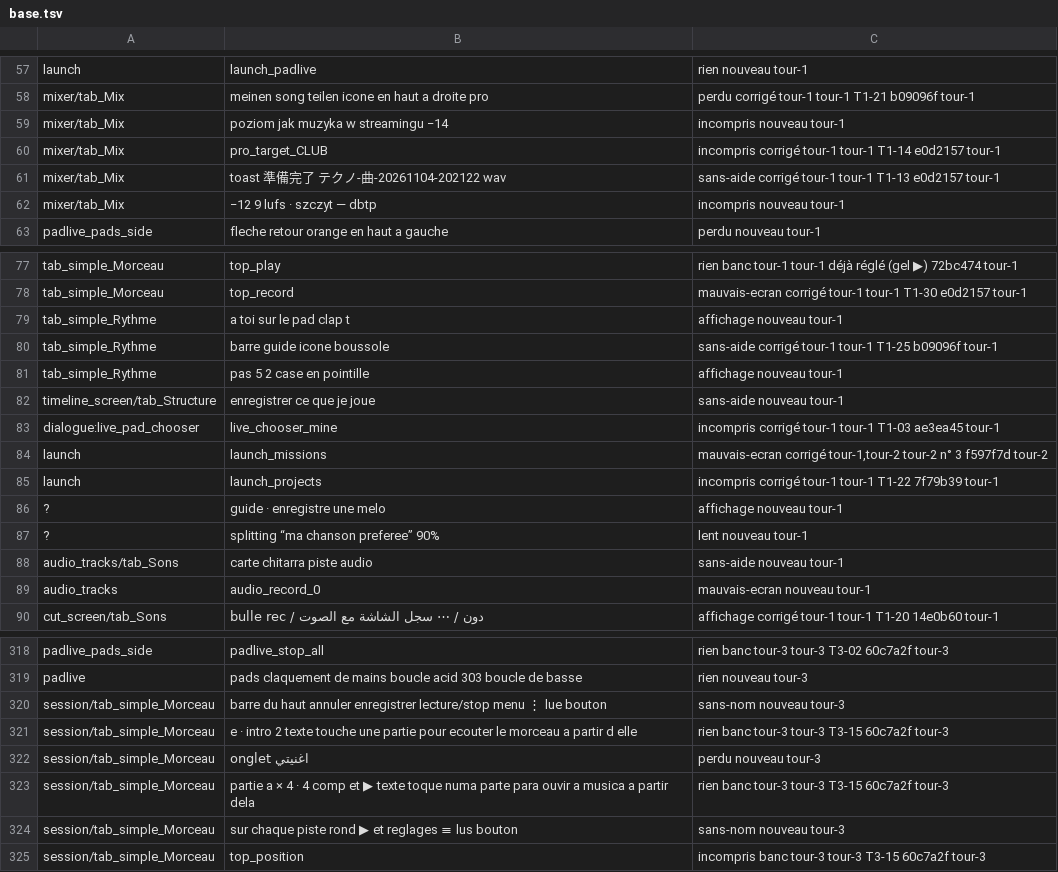
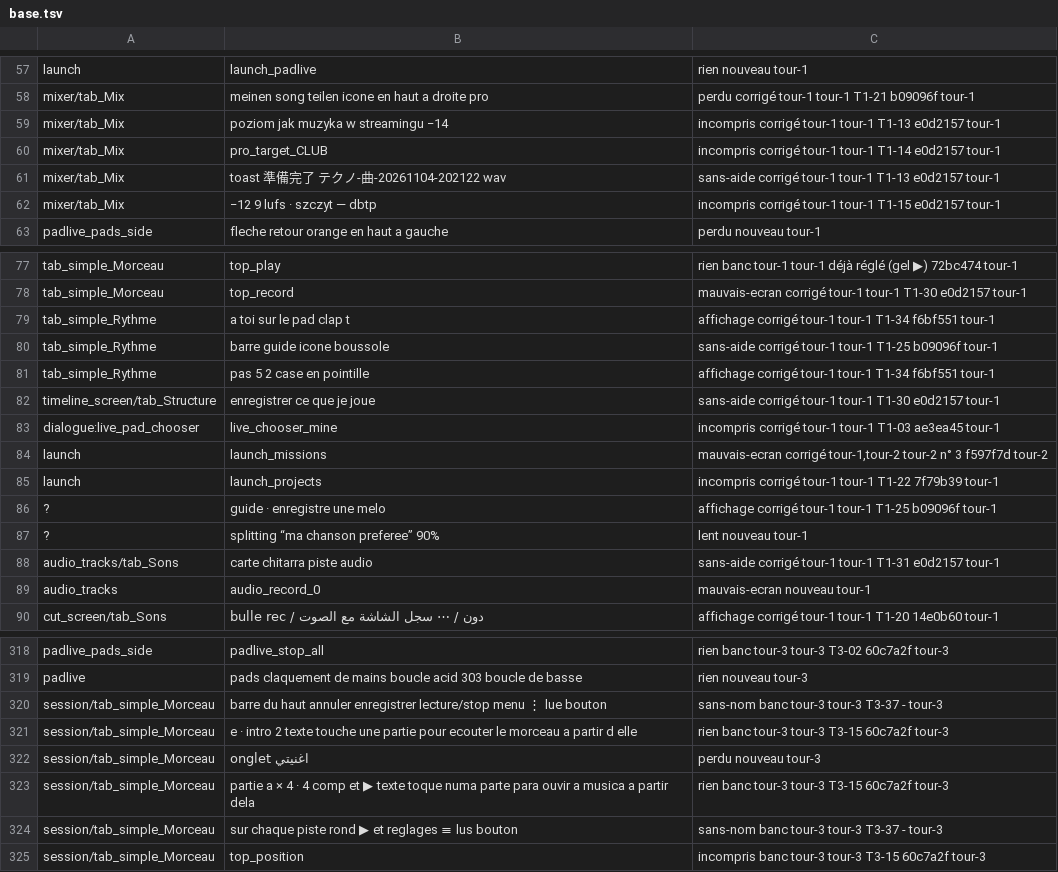
Before and after one commit to benjaminpaquot123-netizen/pocket-studio, a TSV file: docs/audits/ultra/base.tsv, drawn as a sheet; only a part is shown, gaps mark what is left out; the diff covers the shown part only.

```diff
--- a/docs/audits/ultra/base.tsv
+++ b/docs/audits/ultra/base.tsv
@@ -58,6 +58,6 @@ launch|launch_padlive|rien	nouveau	tour-1
 mixer/tab_Mix|meinen song teilen icone en haut a droite pro|perdu	corrigé	tour-1	tour-1 T1-21 b09096f	tour-1
-mixer/tab_Mix|poziom jak muzyka w streamingu −14|incompris	nouveau	tour-1	
+mixer/tab_Mix|poziom jak muzyka w streamingu −14|incompris	corrigé	tour-1	tour-1 T1-13 e0d2157	tour-1
 mixer/tab_Mix|pro_target_CLUB|incompris	corrigé	tour-1	tour-1 T1-14 e0d2157	tour-1
 mixer/tab_Mix|toast 準備完了 テクノ-曲-20261104-202122 wav|sans-aide	corrigé	tour-1	tour-1 T1-13 e0d2157	tour-1
-mixer/tab_Mix|−12 9 lufs · szczyt — dbtp|incompris	nouveau	tour-1	
+mixer/tab_Mix|−12 9 lufs · szczyt — dbtp|incompris	corrigé	tour-1	tour-1 T1-15 e0d2157	tour-1
 padlive_pads_side|fleche retour orange en haut a gauche|perdu	nouveau	tour-1	
@@ -78,6 +78,6 @@ tab_simple_Morceau|top_play|rien	banc	tour-1	tour-1 déjà réglé (gel ▶) 72b
 tab_simple_Morceau|top_record|mauvais-ecran	corrigé	tour-1	tour-1 T1-30 e0d2157	tour-1
-tab_simple_Rythme|a toi sur le pad clap t|affichage	nouveau	tour-1	
+tab_simple_Rythme|a toi sur le pad clap t|affichage	corrigé	tour-1	tour-1 T1-34 f6bf551	tour-1
 tab_simple_Rythme|barre guide icone boussole|sans-aide	corrigé	tour-1	tour-1 T1-25 b09096f	tour-1
-tab_simple_Rythme|pas 5 2 case en pointille|affichage	nouveau	tour-1	
-timeline_screen/tab_Structure|enregistrer ce que je joue|sans-aide	nouveau	tour-1	
+tab_simple_Rythme|pas 5 2 case en pointille|affichage	corrigé	tour-1	tour-1 T1-34 f6bf551	tour-1
+timeline_screen/tab_Structure|enregistrer ce que je joue|sans-aide	corrigé	tour-1	tour-1 T1-30 e0d2157	tour-1
 dialogue:live_pad_chooser|live_chooser_mine|incompris	corrigé	tour-1	tour-1 T1-03 ae3ea45	tour-1
@@ -85,5 +85,5 @@ launch|launch_missions|mauvais-ecran	corrigé	tour-1,tour-2	tour-2 n° 3 f597f7d
 launch|launch_projects|incompris	corrigé	tour-1	tour-1 T1-22 7f79b39	tour-1
-?|guide · enregistre une melo|affichage	nouveau	tour-1	
+?|guide · enregistre une melo|affichage	corrigé	tour-1	tour-1 T1-25 b09096f	tour-1
 ?|splitting “ma chanson preferee” 90%|lent	nouveau	tour-1	
-audio_tracks/tab_Sons|carte chitarra piste audio|sans-aide	nouveau	tour-1	
+audio_tracks/tab_Sons|carte chitarra piste audio|sans-aide	corrigé	tour-1	tour-1 T1-31 e0d2157	tour-1
 audio_tracks|audio_record_0|mauvais-ecran	nouveau	tour-1	
@@ -319,3 +319,3 @@ padlive_pads_side|padlive_stop_all|rien	banc	tour-3	tour-3 T3-02 60c7a2f	tour-3
 padlive|pads claquement de mains boucle acid 303 boucle de basse|rien	nouveau	tour-3	
-session/tab_simple_Morceau|barre du haut annuler enregistrer lecture/stop menu ⋮ lue bouton|sans-nom	nouveau	tour-3	
+session/tab_simple_Morceau|barre du haut annuler enregistrer lecture/stop menu ⋮ lue bouton|sans-nom	banc	tour-3	tour-3 T3-37 -	tour-3
 session/tab_simple_Morceau|e · intro 2 texte touche une partie pour ecouter le morceau a partir d elle|rien	banc	tour-3	tour-3 T3-15 60c7a2f	tour-3
@@ -323,3 +323,3 @@ session/tab_simple_Morceau|onglet اغنيتي|perdu	nouveau	tour-3
 session/tab_simple_Morceau|partie a × 4 · 4 comp et ▶ texte toque numa parte para ouvir a musica a partir dela|rien	banc	tour-3	tour-3 T3-15 60c7a2f	tour-3
-session/tab_simple_Morceau|sur chaque piste rond ▶ et reglages ≡ lus bouton|sans-nom	nouveau	tour-3	
+session/tab_simple_Morceau|sur chaque piste rond ▶ et reglages ≡ lus bouton|sans-nom	banc	tour-3	tour-3 T3-37 -	tour-3
 session/tab_simple_Morceau|top_position|incompris	banc	tour-3	tour-3 T3-15 60c7a2f	tour-3
```
Also changed, not shown: 29 edited cells elsewhere in this file.
